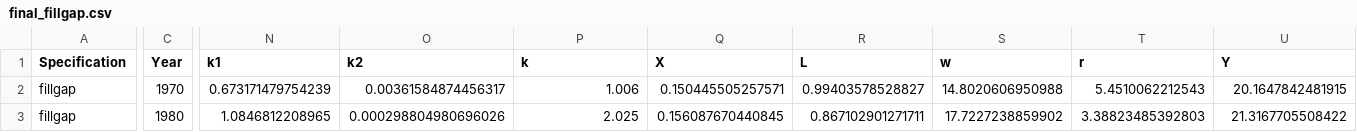
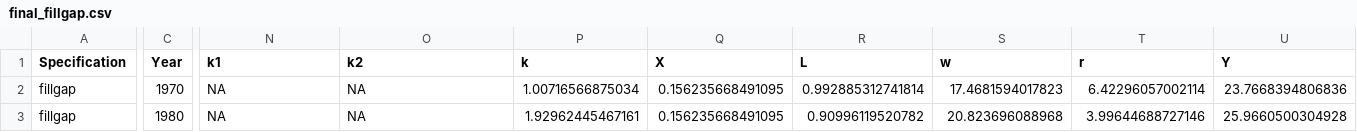
Before and after one commit to madhurm16/lisa, a CSV file: result/sim/final_fillgap.csv, drawn as a sheet; only a part is shown, gaps mark what is left out; the diff covers the shown part only; the diff names each change by its address in the sheet, - before the commit and + after, or states it on an @@ line.

```diff
--- a/result/sim/final_fillgap.csv
+++ b/result/sim/final_fillgap.csv
-N2 (k1): 0.673171479754239
+N2 (k1): NA
-O2 (k2): 0.00361584874456317
+O2 (k2): NA
-P2 (k): 1.006
+P2 (k): 1.00716566875034
-Q2 (X): 0.150445505257571
+Q2 (X): 0.156235668491095
-R2 (L): 0.99403578528827
+R2 (L): 0.992885312741814
-S2 (w): 14.8020606950988
+S2 (w): 17.4681594017823
-T2 (r): 5.4510062212543
+T2 (r): 6.42296057002114
-U2 (Y): 20.1647842481915
+U2 (Y): 23.7668394806836
-N3 (k1): 1.0846812208965
+N3 (k1): NA
-O3 (k2): 0.000298804980696026
+O3 (k2): NA
-P3 (k): 2.025
+P3 (k): 1.92962445467161
-Q3 (X): 0.156087670440845
+Q3 (X): 0.156235668491095
-R3 (L): 0.867102901271711
+R3 (L): 0.90996119520782
-S3 (w): 17.7227238859902
+S3 (w): 20.823696088968
-T3 (r): 3.38823485392803
+T3 (r): 3.99644688727146
-U3 (Y): 21.3167705508422
+U3 (Y): 25.9660500304928
```
Also changed, not shown: 182 edited cells elsewhere in this file, result/sim/final_counter.csv, 43 other files.
